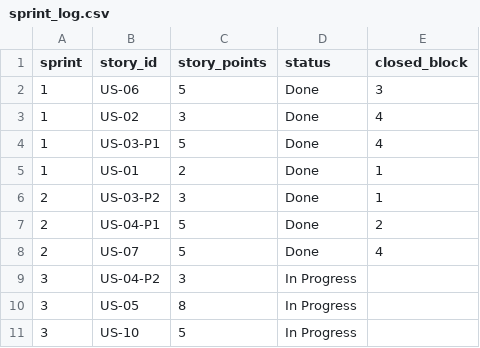
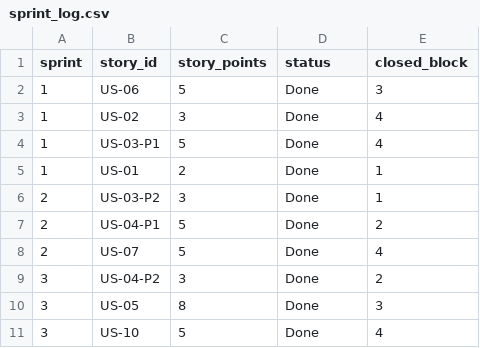
Before and after one commit to Cristian2129/predict360-governance, a CSV file: docs/sprint_log.csv, drawn as a sheet.

```diff
--- a/docs/sprint_log.csv
+++ b/docs/sprint_log.csv
@@ -8,4 +8,4 @@ sprint,story_id,story_points,status,closed_block
 2,US-07,5,Done,4
-3,US-04-P2,3,In Progress,
-3,US-05,8,In Progress,
-3,US-10,5,In Progress,
+3,US-04-P2,3,Done,2
+3,US-05,8,Done,3
+3,US-10,5,Done,4
```
Also changed, not shown: docs/hours_log.csv.
